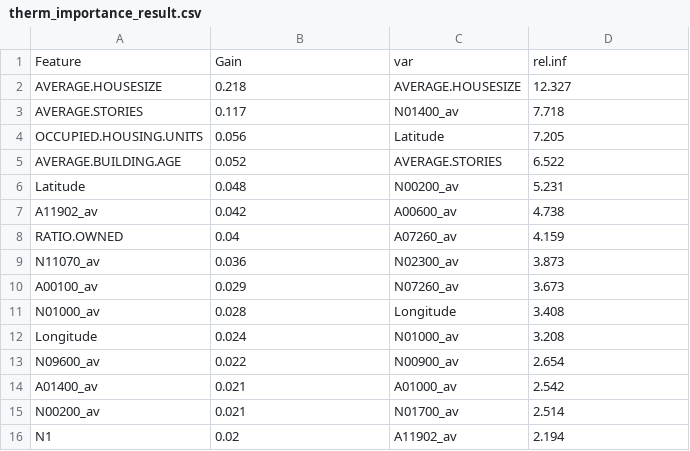
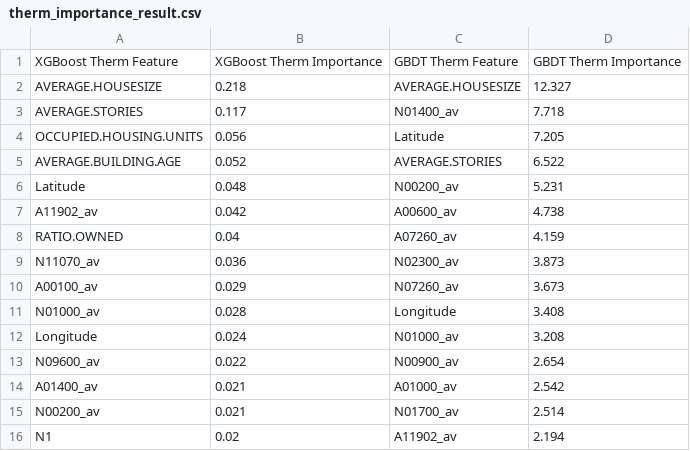
Before and after one commit to AahilNav/Predicting-Energy-Consumption-Using-IRS-1040-Data, a CSV file: figures/therm_importance_result.csv, drawn as a sheet; removed rows and columns are numbered as before the commit, all else as after; the diff names each change by its address in the sheet, - before the commit and + after, or states it on an @@ line.

```diff
--- a/figures/therm_importance_result.csv
+++ b/figures/therm_importance_result.csv
-row 1: Feature | Gain | var | rel.inf
+row 1: XGBoost Therm Feature | XGBoost Therm Importance | GBDT Therm Feature | GBDT Therm Importance
```
Also changed, not shown: figures/kwh_importance_result.csv.
